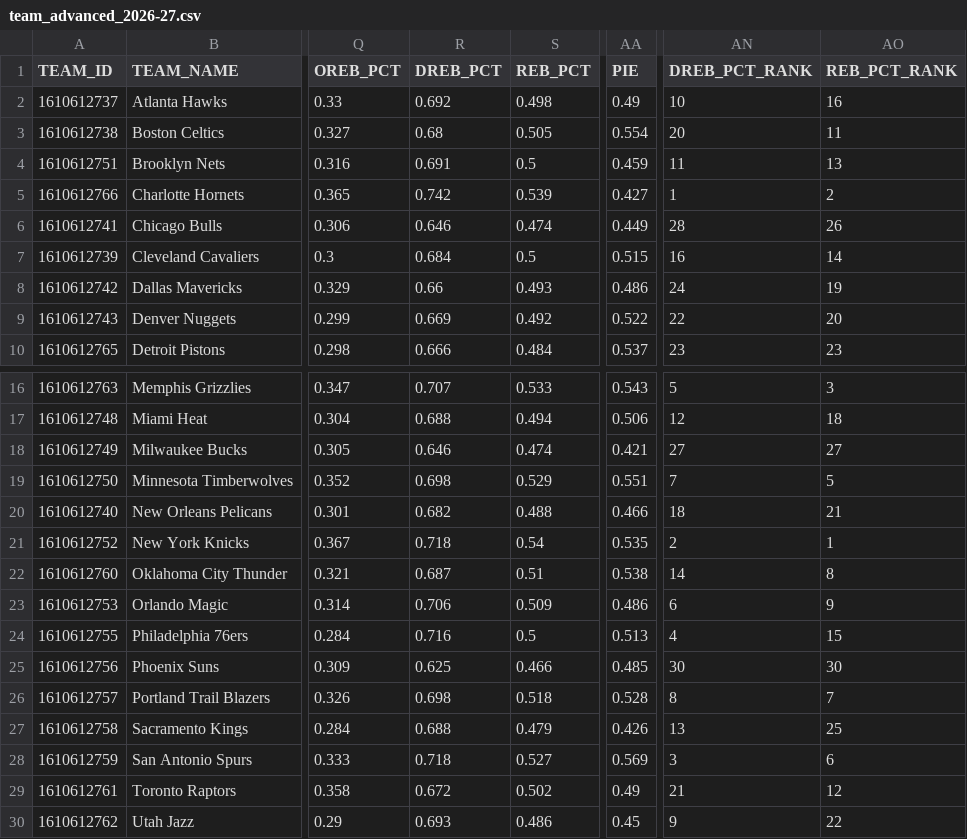
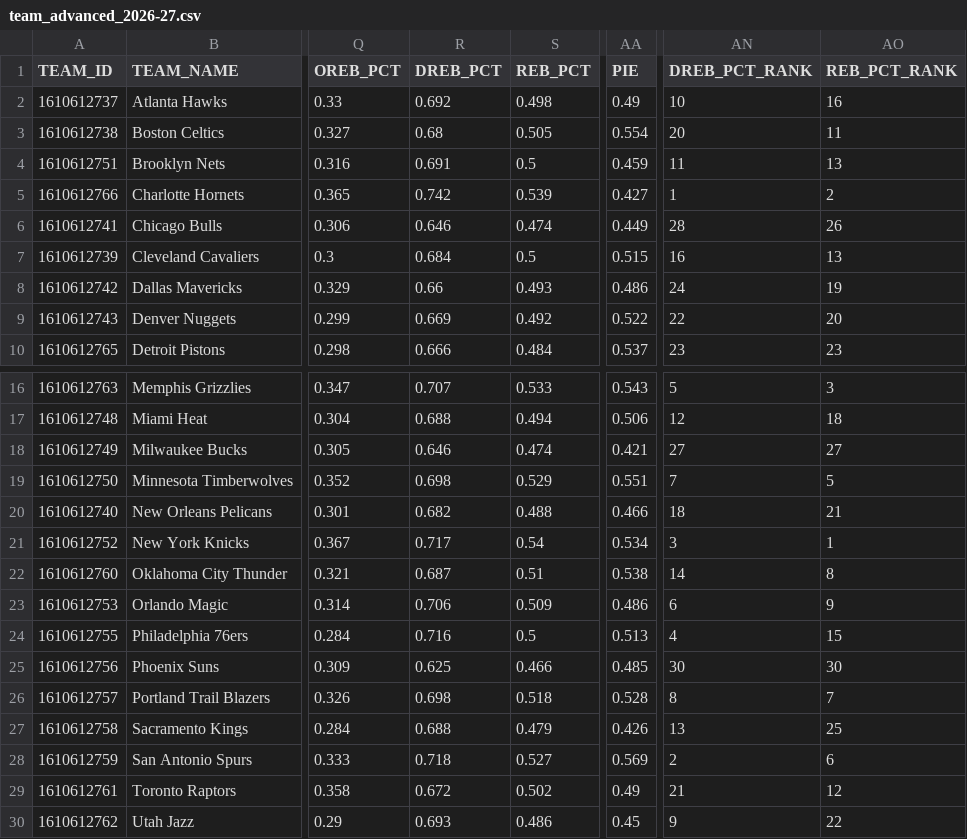
Before and after one commit to nocompharrison/MLB-HR-Model, a CSV file: NBA/stats/team_advanced_2026-27.csv, drawn as a sheet; only a part is shown, gaps mark what is left out; the diff names each change by its address in the sheet, - before the commit and + after, or states it on an @@ line.

```diff
--- a/NBA/stats/team_advanced_2026-27.csv
+++ b/NBA/stats/team_advanced_2026-27.csv
-AO7 (REB_PCT_RANK): 14
+AO7 (REB_PCT_RANK): 13
-R21 (DREB_PCT): 0.718
+R21 (DREB_PCT): 0.717
-AA21 (PIE): 0.535
+AA21 (PIE): 0.534
-AN21 (DREB_PCT_RANK): 2
+AN21 (DREB_PCT_RANK): 3
-AN28 (DREB_PCT_RANK): 3
+AN28 (DREB_PCT_RANK): 2
```
Also changed, not shown: NBA/stats/player_advanced_2026-27.csv, NBA/stats/team_advanced_last10_2026-27.csv, 2 other files.
